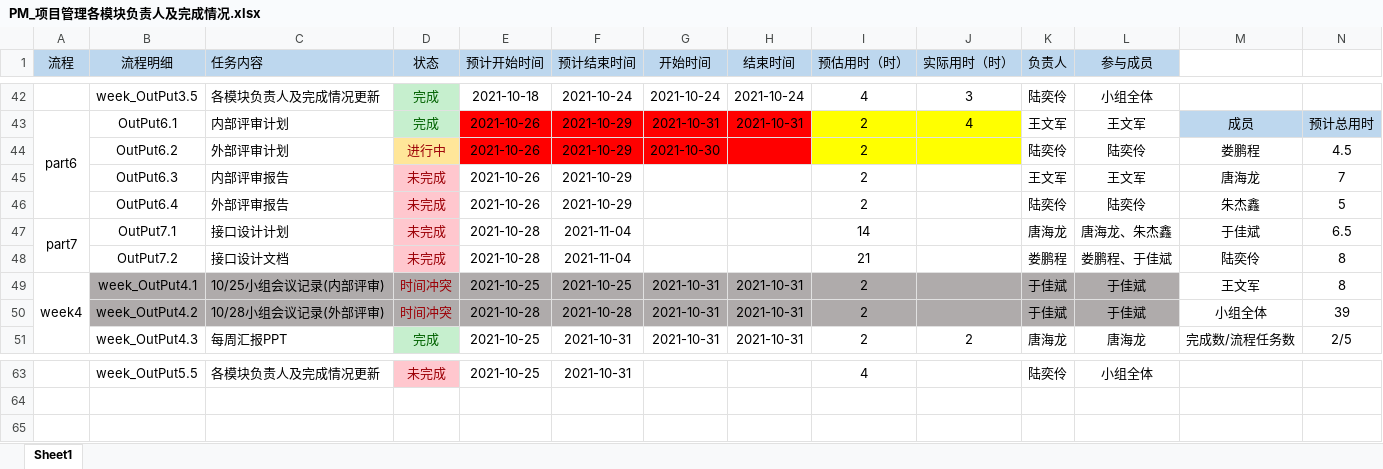
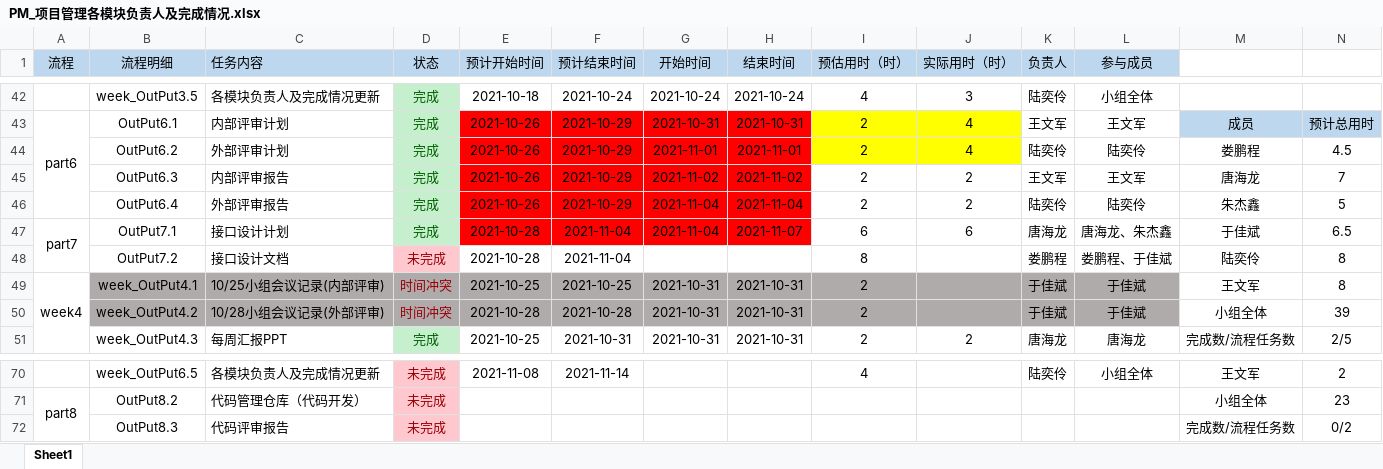
Before and after one commit to byurself/ndky_cx_pm_g1, an Excel workbook: PM_LSN_KYGA/PM_项目管理各模块负责人及完成情况.xlsx, sheet Sheet1, drawn as a sheet; only a part is shown, gaps mark what is left out; values as stored, in another font and other column widths than the file's, no borders; addresses are those after the commit; rows hold the shown columns only; the diff covers the shown part only; the diff names each change by its address in the sheet, - before the commit and + after, or states it on an @@ line.

Commit message:
[PM_WEEK5][TBC]更新项目管理各模块负责人及完成情况

```diff
--- a/PM_LSN_KYGA/PM_项目管理各模块负责人及完成情况.xlsx (sheet Sheet1)
+++ b/PM_LSN_KYGA/PM_项目管理各模块负责人及完成情况.xlsx (sheet Sheet1)
-D44 (状态): 进行中
+D44 (状态): 完成
-D44:D47 text colour: #9C0006
+D44:D47 text colour: #006100
-D44 fill: #FFE699
+D44 fill: #C6EFCE
-G44 (开始时间): 2021-10-30
+G44 (开始时间): 2021-11-01
-H44 (结束时间): (empty)
+H44 (结束时间): 2021-11-01
-J44 (实际用时（时）): (empty)
+J44 (实际用时（时）): 4
-D45:D47 (状态): 未完成
+D45:D47 (状态): 完成
-D45:D47 fill: #FFC7CE
+D45:D47 fill: #C6EFCE
-E45:H47 fill: none
+E45:H47 fill: #FF0000
-G45 (开始时间): (empty)
+G45 (开始时间): 2021-11-02
-H45 (结束时间): (empty)
+H45 (结束时间): 2021-11-02
-J45:J46 (实际用时（时）): (empty)
+J45:J46 (实际用时（时）): 2
-G46:G47 (开始时间): (empty)
+G46:G47 (开始时间): 2021-11-04
-H46 (结束时间): (empty)
+H46 (结束时间): 2021-11-04
-H47 (结束时间): (empty)
+H47 (结束时间): 2021-11-07
-I47 (预估用时（时）): 14
+I47 (预估用时（时）): 6
-J47 (实际用时（时）): (empty)
+J47 (实际用时（时）): 6
-I48 (预估用时（时）): 21
+I48 (预估用时（时）): 8
-B70 (流程明细): week_OutPut5.5
+B70 (流程明细): week_OutPut6.5
-E70 (预计开始时间): 2021-10-25
+E70 (预计开始时间): 2021-11-08
-F70 (预计结束时间): 2021-10-31
+F70 (预计结束时间): 2021-11-14
-M70: (empty)
+M70: 王文军
-N70: (empty)
+N70: 2
+row 71: part8 | OutPut8.2 | 代码管理仓库（代码开发） | 未完成 |  |  |  |  |  |  |  |  | 小组全体 | 23
+row 72:  | OutPut8.3 | 代码评审报告 | 未完成 |  |  |  |  |  |  |  |  | 完成数/流程任务数 | 0/2
```
Also changed, not shown: 8 added rows, 1 removed row, 56 edited cells, cell formats and merged cells elsewhere in this sheet.
